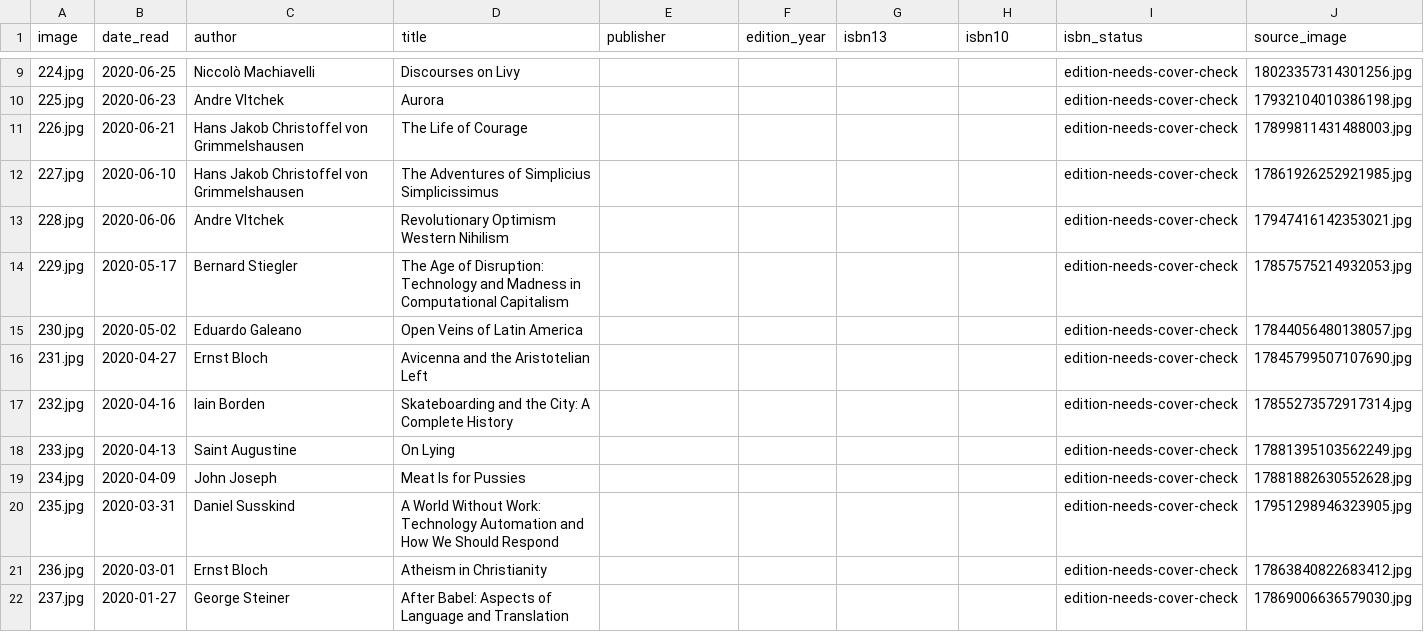
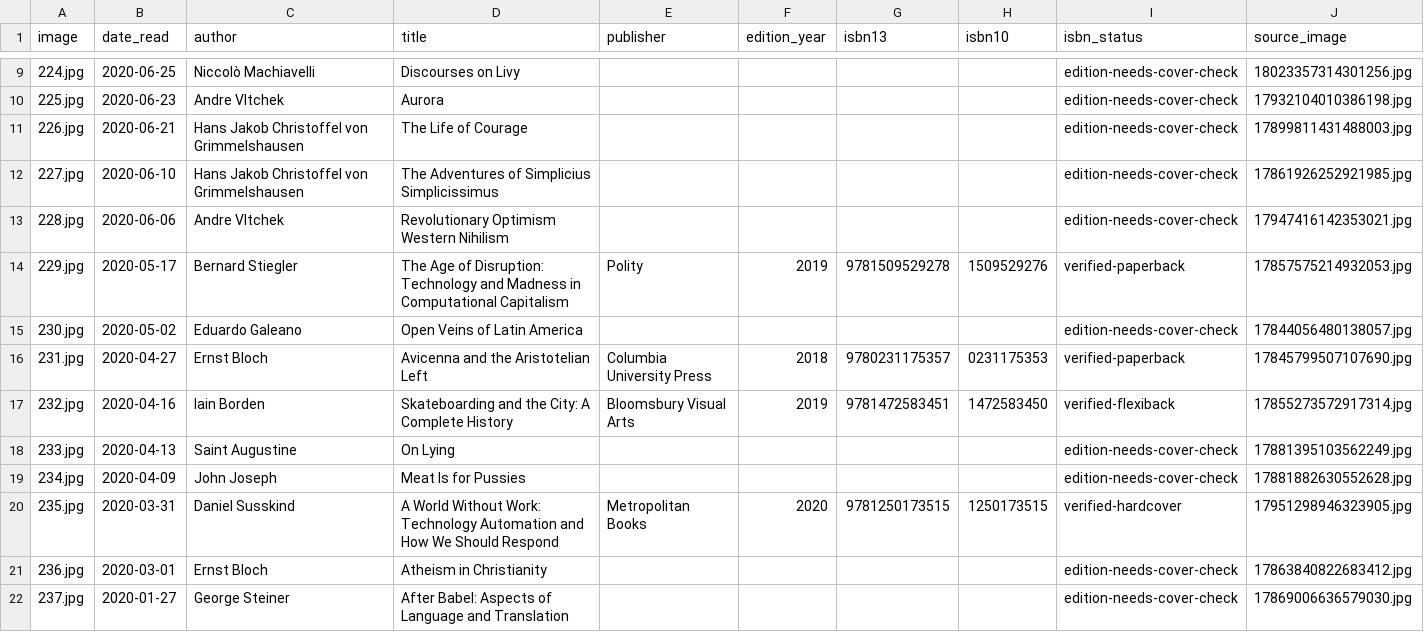
Before and after one commit to crtgoode-dev/Readings, a CSV file: books-217-266.csv, drawn as a sheet; only a part is shown, gaps mark what is left out; the diff covers the shown part only.

Commit message:
Resolve edition ISBNs for archive books 218-251

```diff
--- a/books-217-266.csv
+++ b/books-217-266.csv
@@ -13,9 +13,9 @@ image,date_read,author,title,publisher,edition_year,isbn13,isbn10,isbn_status,so
 228.jpg,2020-06-06,Andre Vltchek,Revolutionary Optimism Western Nihilism,,,,,edition-needs-cover-check,17947416142353021.jpg
-229.jpg,2020-05-17,Bernard Stiegler,The Age of Disruption: Technology and Madness in Computational Capitalism,,,,,edition-needs-cover-check,17857575214932053.jpg
+229.jpg,2020-05-17,Bernard Stiegler,The Age of Disruption: Technology and Madness in Computational Capitalism,Polity,2019,9781509529278,1509529276,verified-paperback,17857575214932053.jpg
 230.jpg,2020-05-02,Eduardo Galeano,Open Veins of Latin America,,,,,edition-needs-cover-check,17844056480138057.jpg
-231.jpg,2020-04-27,Ernst Bloch,Avicenna and the Aristotelian Left,,,,,edition-needs-cover-check,17845799507107690.jpg
-232.jpg,2020-04-16,Iain Borden,Skateboarding and the City: A Complete History,,,,,edition-needs-cover-check,17855273572917314.jpg
+231.jpg,2020-04-27,Ernst Bloch,Avicenna and the Aristotelian Left,Columbia University Press,2018,9780231175357,0231175353,verified-paperback,17845799507107690.jpg
+232.jpg,2020-04-16,Iain Borden,Skateboarding and the City: A Complete History,Bloomsbury Visual Arts,2019,9781472583451,1472583450,verified-flexiback,17855273572917314.jpg
 233.jpg,2020-04-13,Saint Augustine,On Lying,,,,,edition-needs-cover-check,17881395103562249.jpg
 234.jpg,2020-04-09,John Joseph,Meat Is for Pussies,,,,,edition-needs-cover-check,17881882630552628.jpg
-235.jpg,2020-03-31,Daniel Susskind,A World Without Work: Technology Automation and How We Should Respond,,,,,edition-needs-cover-check,17951298946323905.jpg
+235.jpg,2020-03-31,Daniel Susskind,A World Without Work: Technology Automation and How We Should Respond,Metropolitan Books,2020,9781250173515,1250173515,verified-hardcover,17951298946323905.jpg
 236.jpg,2020-03-01,Ernst Bloch,Atheism in Christianity,,,,,edition-needs-cover-check,17863840822683412.jpg
```
Also changed, not shown: 30 edited cells elsewhere in this file.
